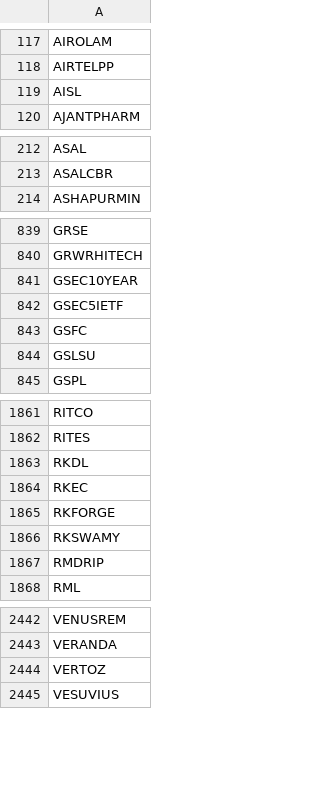
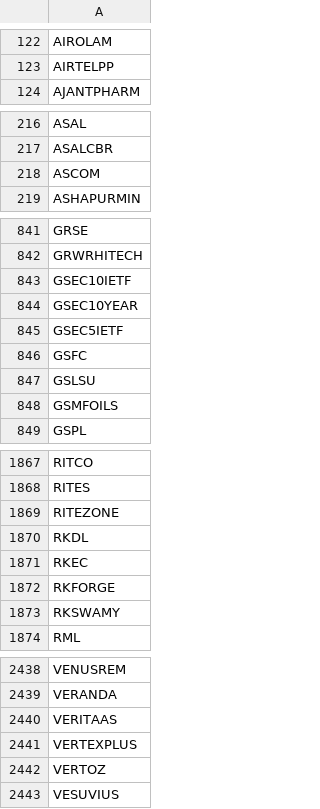
Before and after one commit to nikunjbaheti/NSE-Insider-Trading, a CSV file: Symbols.csv, drawn as a sheet; only a part is shown, gaps mark what is left out; the diff covers the shown part only.

```diff
--- a/Symbols.csv
+++ b/Symbols.csv
@@ -118,3 +123,2 @@ AIROLAM
 AIRTELPP
-AISL
 AJANTPHARM
@@ -213,2 +217,3 @@ ASAL
 ASALCBR
+ASCOM
 ASHAPURMIN
@@ -840,2 +842,3 @@ GRSE
 GRWRHITECH
+GSEC10IETF
 GSEC10YEAR
@@ -844,2 +847,3 @@ GSFC
 GSLSU
+GSMFOILS
 GSPL
@@ -1862,2 +1868,3 @@ RITCO
 RITES
+RITEZONE
 RKDL
@@ -1866,3 +1873,2 @@ RKFORGE
 RKSWAMY
-RMDRIP
 RML
@@ -2443,2 +2439,4 @@ VENUSREM
 VERANDA
+VERITAAS
+VERTEXPLUS
 VERTOZ
```
Also changed, not shown: 21 added rows, 27 removed rows and 4 edited cells elsewhere in this file.
